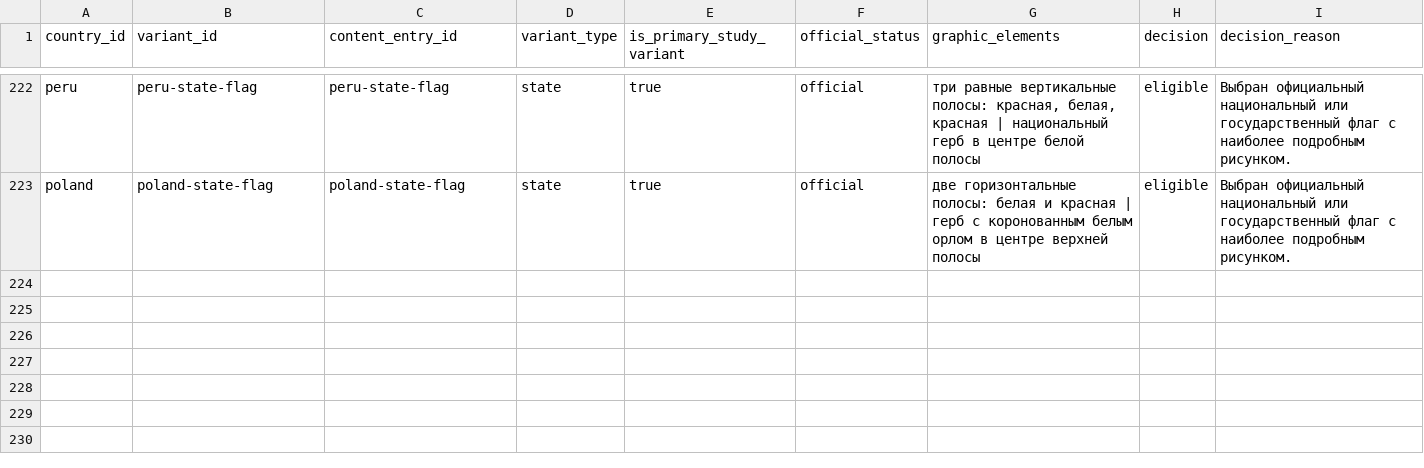
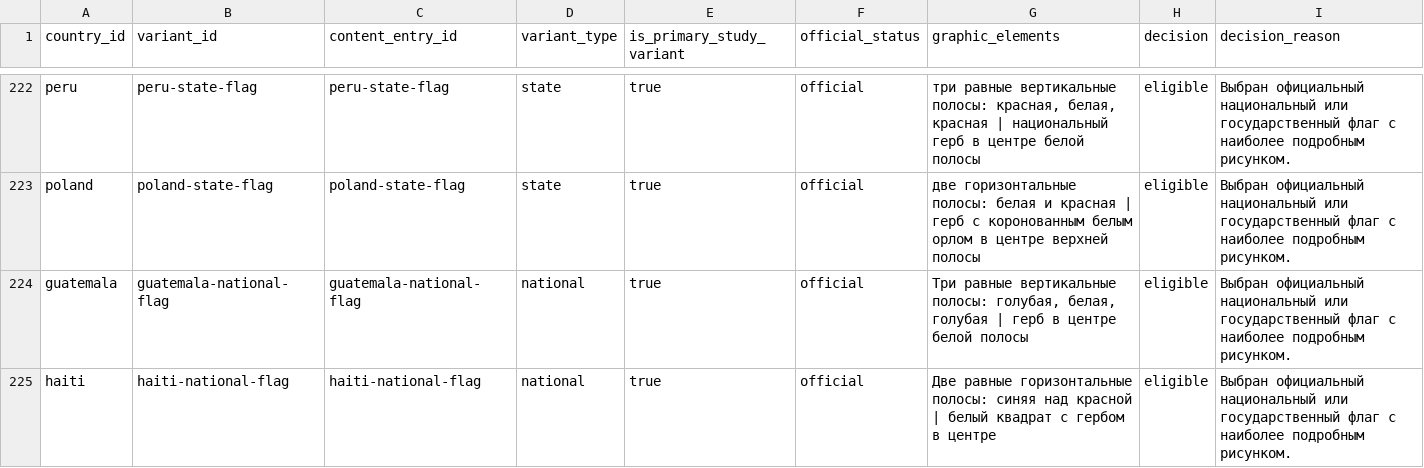
Before and after one commit to dmitrywroclaw-commits/GeoTrainer, a CSV file: content/research/flag-variants.csv, drawn as a sheet; only a part is shown, gaps mark what is left out; rows hold the shown columns only; the diff names each change by its address in the sheet, - before the commit and + after, or states it on an @@ line.

```diff
--- a/content/research/flag-variants.csv
+++ b/content/research/flag-variants.csv
+row 224: guatemala | guatemala-national-flag | guatemala-national-flag | national | true | official | Три равные вертикальные полосы: голубая, белая, голубая | герб в центре белой полосы | eligible | Выбран официальный национальный или государственный флаг с наиболее подробным рисунком.
+row 225: haiti | haiti-national-flag | haiti-national-flag | national | true | official | Две равные горизонтальные полосы: синяя над красной | белый квадрат с гербом в центре | eligible | Выбран официальный национальный или государственный флаг с наиболее подробным рисунком.
```
Also changed, not shown: content/research/countries.csv, content/research/media-review.csv, 9 other files.
